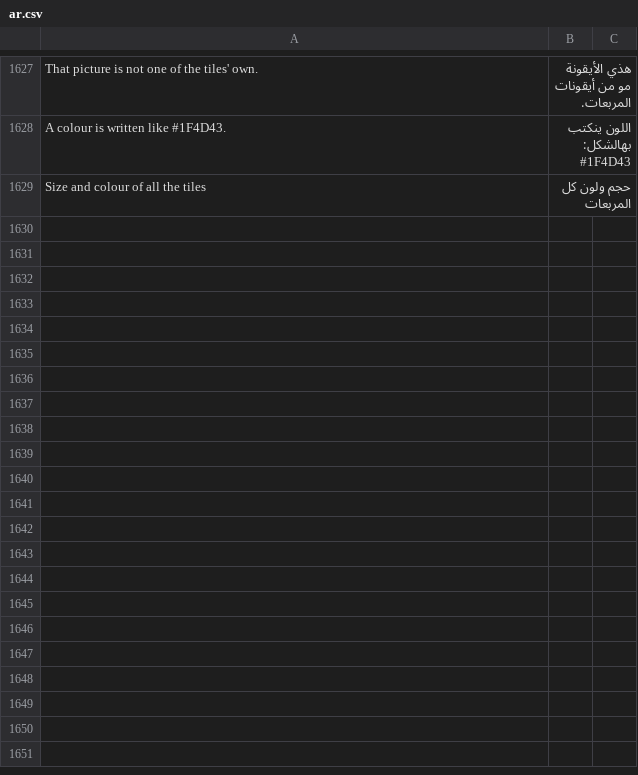
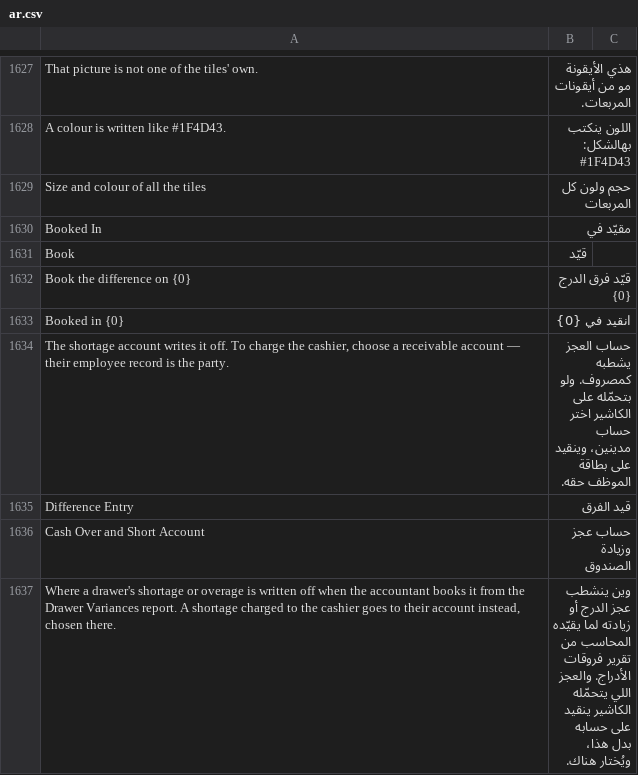
Before and after one commit to hh2000h4000/ruzmh_restaurant_pos, a CSV file: restaurant_pos/translations/ar.csv, drawn as a sheet; only a part is shown, gaps mark what is left out; the diff covers the shown part only; the diff names each change by its address in the sheet, - before the commit and + after, or states it on an @@ line.

```diff
--- a/restaurant_pos/translations/ar.csv
+++ b/restaurant_pos/translations/ar.csv
+row 1630: Booked In | مقيّد في
+row 1631: Book | قيّد
+row 1632: Book the difference on {0} | قيّد فرق الدرج {0}
+row 1633: Booked in {0} | انقيد في {0}
+row 1634: The shortage account writes it off. To charge the cashier, choose a receivable account — their employee record is the party. | حساب العجز يشطبه كمصروف. ولو بتحمّله على الكاشير اختر حساب مدينين، وينقيد على بطاقة الموظف حقه.
+row 1635: Difference Entry | قيد الفرق
+row 1636: Cash Over and Short Account | حساب عجز وزيادة الصندوق
+row 1637: Where a drawer's shortage or overage is written off when the accountant books it from the Drawer Variances report. A shortage charged to the cashier goes to their account instead, chosen there. | وين ينشطب عجز الدرج أو زيادته لما يقيّده المحاسب من تقرير فروقات الأدراج. والعجز اللي يتحمّله الكاشير ينقيد على حسابه بدل هذا، ويُختار هناك.
```
Also changed, not shown: 8 added rows elsewhere in this file, 9 other files.
